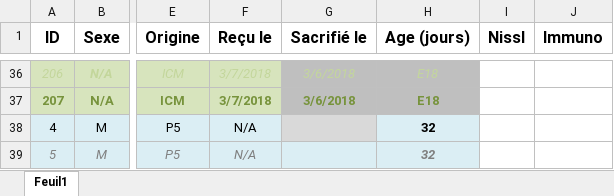
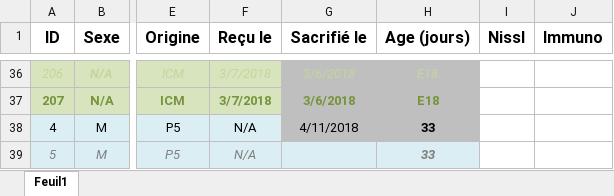
Before and after one commit to FlorentKl/rapport-m2, an Excel workbook: Recap Souris.xlsx, sheet Feuil1, drawn as a sheet; only a part is shown, gaps mark what is left out; values as stored, in another font and other column widths than the file's, no borders; conditional formats not drawn; the diff covers the shown part only; the diff names each change by its address in the sheet, - before the commit and + after, or states it on an @@ line.

```diff
--- a/Recap Souris.xlsx (sheet Feuil1)
+++ b/Recap Souris.xlsx (sheet Feuil1)
-G38 (Sacrifié le): (empty)
+G38 (Sacrifié le): 4/11/2018
-G38 fill: #D9D9D9
+G38 fill: #BFBFBF
-H38:H39 (Age (jours)): 32
+H38:H39 (Age (jours)): 33
-H38 fill: #DBEEF4
+H38 fill: #BFBFBF
```
Also changed, not shown: 29 edited cells and cell formats elsewhere in this sheet, 2 other files.
